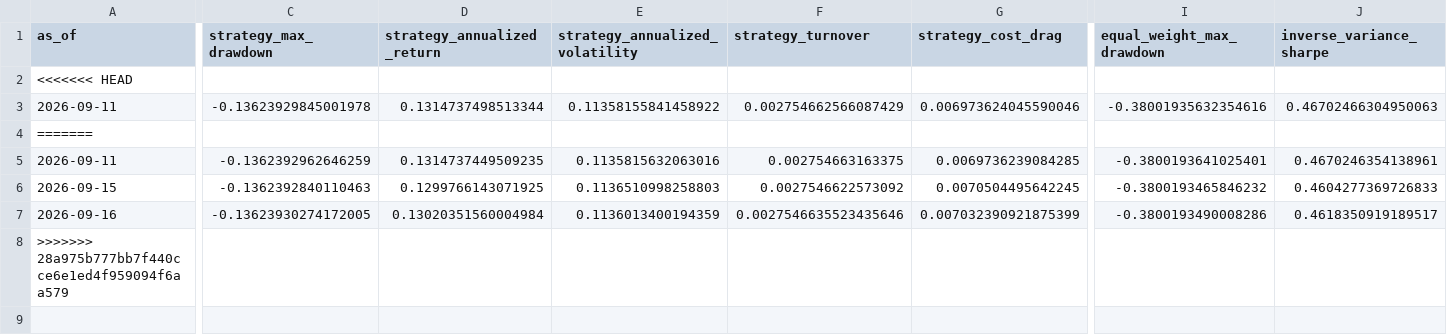
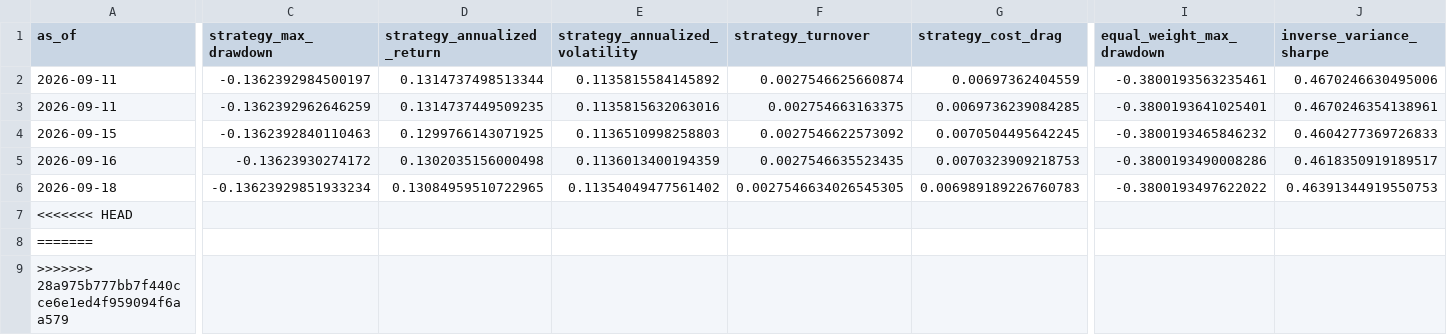
Before and after one commit to shrishaanth/Syntropy, a CSV file: data/outputs/history/metrics_history.csv, drawn as a sheet; only a part is shown, gaps mark what is left out; addresses are those after the commit; rows hold the shown columns only; the diff names each change by its address in the sheet, - before the commit and + after, or states it on an @@ line.

```diff
--- a/data/outputs/history/metrics_history.csv
+++ b/data/outputs/history/metrics_history.csv
-C2 (strategy_max_drawdown): -0.13623929845001978
+C2 (strategy_max_drawdown): -0.1362392984500197
-E2 (strategy_annualized_volatility): 0.11358155841458922
+E2 (strategy_annualized_volatility): 0.1135815584145892
-F2 (strategy_turnover): 0.002754662566087429
+F2 (strategy_turnover): 0.0027546625660874
-G2 (strategy_cost_drag): 0.006973624045590046
+G2 (strategy_cost_drag): 0.00697362404559
-I2 (equal_weight_max_drawdown): -0.38001935632354616
+I2 (equal_weight_max_drawdown): -0.3800193563235461
-J2 (inverse_variance_sharpe): 0.46702466304950063
+J2 (inverse_variance_sharpe): 0.4670246630495006
-C5 (strategy_max_drawdown): -0.13623930274172005
+C5 (strategy_max_drawdown): -0.13623930274172
-D5 (strategy_annualized_return): 0.13020351560004984
+D5 (strategy_annualized_return): 0.1302035156000498
-F5 (strategy_turnover): 0.0027546635523435646
+F5 (strategy_turnover): 0.0027546635523435
-G5 (strategy_cost_drag): 0.007032390921875399
+G5 (strategy_cost_drag): 0.0070323909218753
+row 6: 2026-09-18 | -0.13623929851933234 | 0.13084959510722965 | 0.11354049477561402 | 0.0027546634026545305 | 0.006989189226760783 | -0.3800193497622022 | 0.46391344919550753
@@ row 2 moved to row 7: <<<<<<< HEAD @@
@@ row 4 moved to row 8: ======= @@
```
Also changed, not shown: 3 other files.
